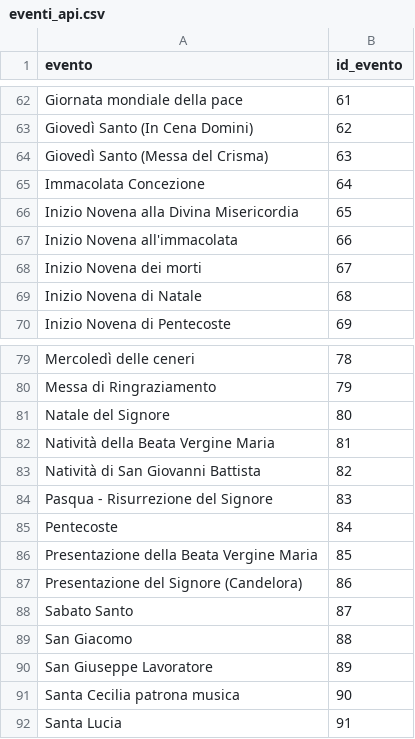
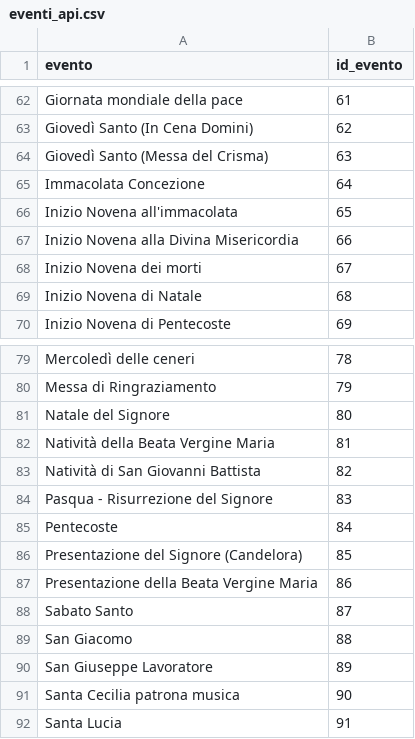
Before and after one commit to dennisangemi/hildegard, a CSV file: data/eventi_api.csv, drawn as a sheet; only a part is shown, gaps mark what is left out; the diff covers the shown part only.

```diff
--- a/data/eventi_api.csv
+++ b/data/eventi_api.csv
@@ -65,4 +65,4 @@ Giovedì Santo (Messa del Crisma),63
 Immacolata Concezione,64
-Inizio Novena alla Divina Misericordia,65
-Inizio Novena all'immacolata,66
+Inizio Novena all'immacolata,65
+Inizio Novena alla Divina Misericordia,66
 Inizio Novena dei morti,67
@@ -85,4 +85,4 @@ Pasqua - Risurrezione del Signore,83
 Pentecoste,84
-Presentazione della Beata Vergine Maria,85
-Presentazione del Signore (Candelora),86
+Presentazione del Signore (Candelora),85
+Presentazione della Beata Vergine Maria,86
 Sabato Santo,87
```
Also changed, not shown: 6 added rows, 6 removed rows and 12 edited cells elsewhere in this file, 15 other files.
